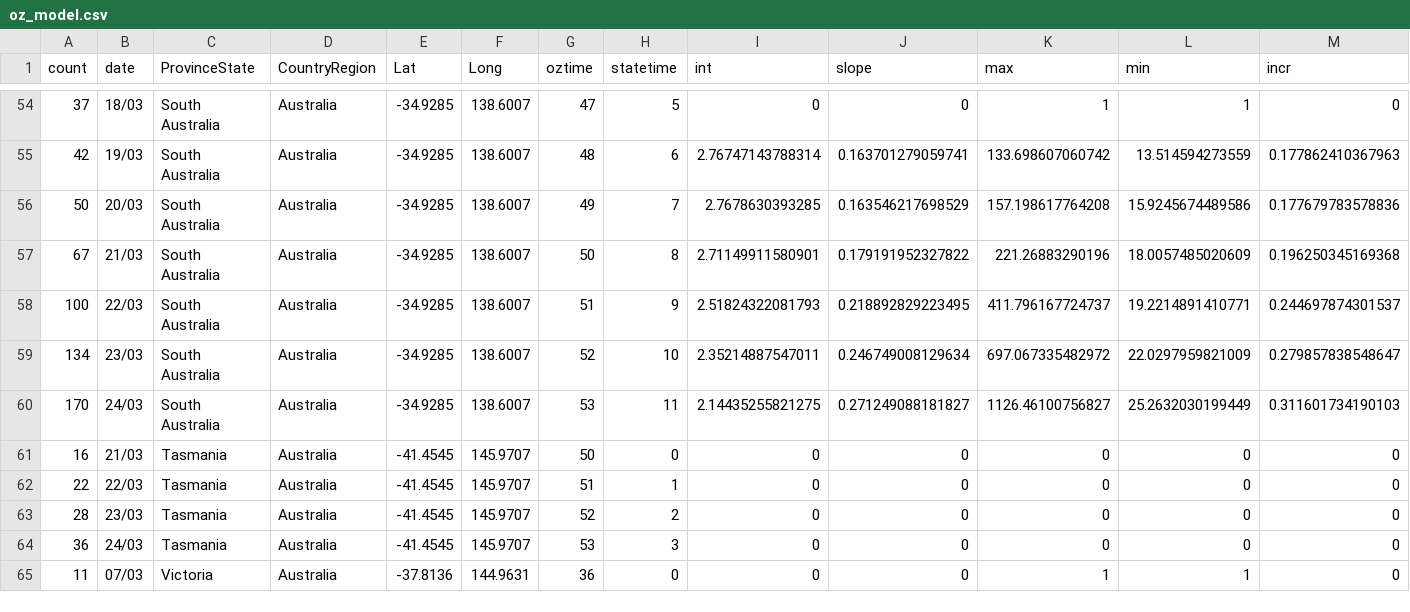
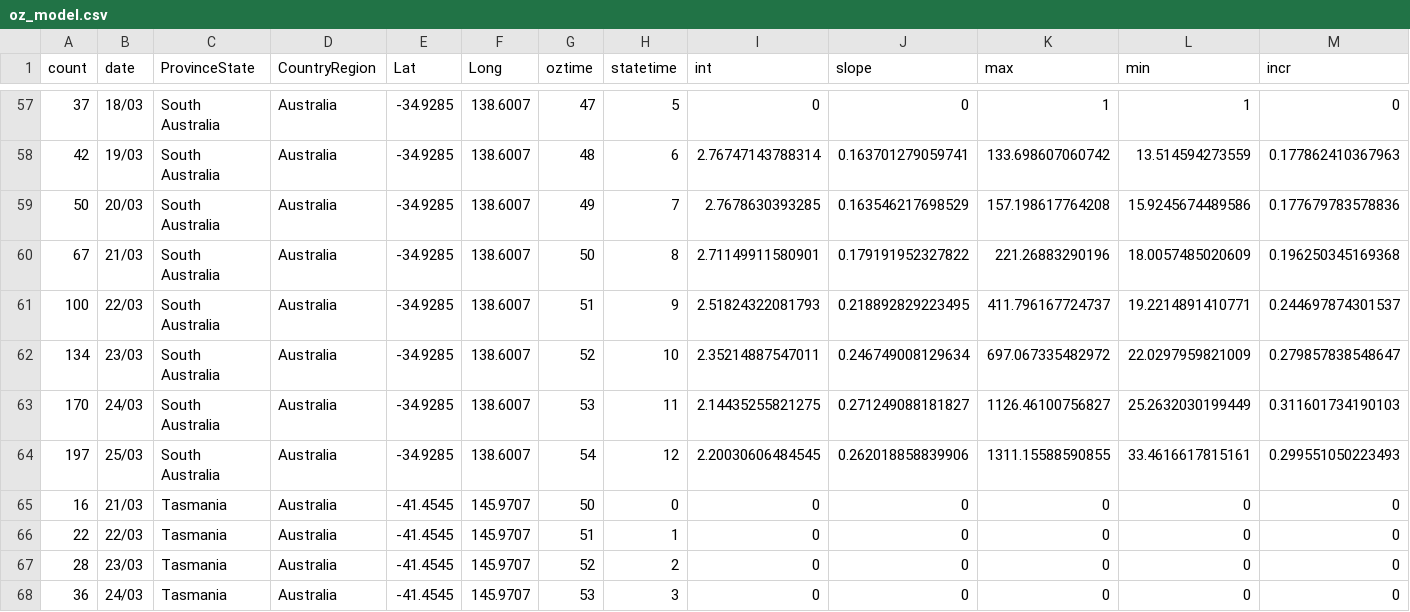
Before and after one commit to TimothyStaples/oz_covid_trajectory, a CSV file: oz_model.csv, drawn as a sheet; only a part is shown, gaps mark what is left out; the shorter side is filled out with more unchanged rows; rows hold the shown columns only; the diff covers the shown part only; the diff names each change by its address in the sheet, - before the commit and + after, or states it on an @@ line.

Commit message:
25th March data update

```diff
--- a/oz_model.csv
+++ b/oz_model.csv
+row 64: 197 | 25/03 | South Australia | Australia | -34.9285 | 138.6007 | 54 | 12 | 2.20030606484545 | 0.262018858839906 | 1311.15588590855 | 33.4616617815161 | 0.299551050223493
```
Also changed, not shown: 6 added rows elsewhere in this file, comp_models.csv, comp_slope.csv, 4 other files.
